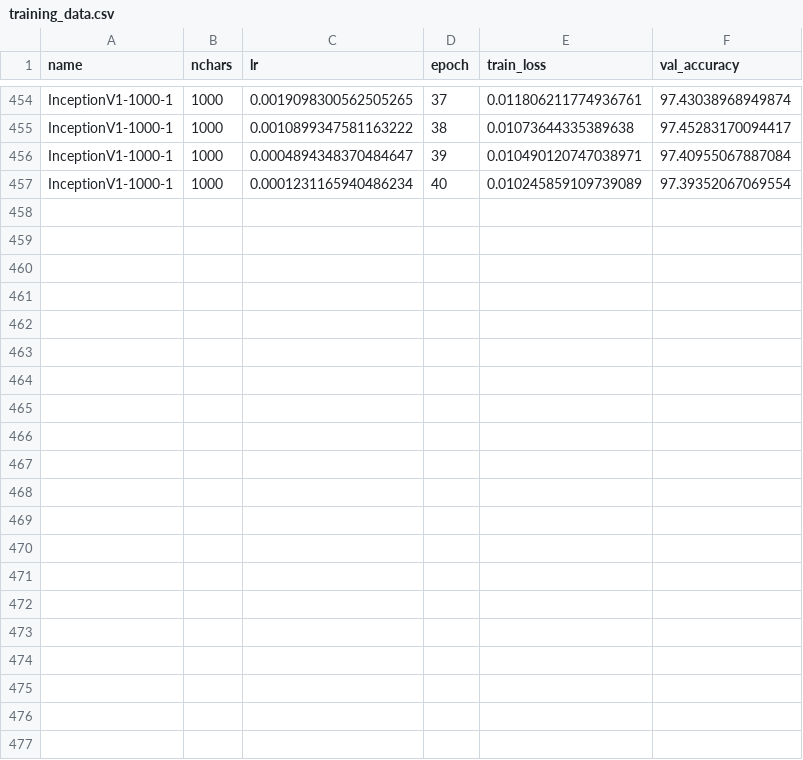
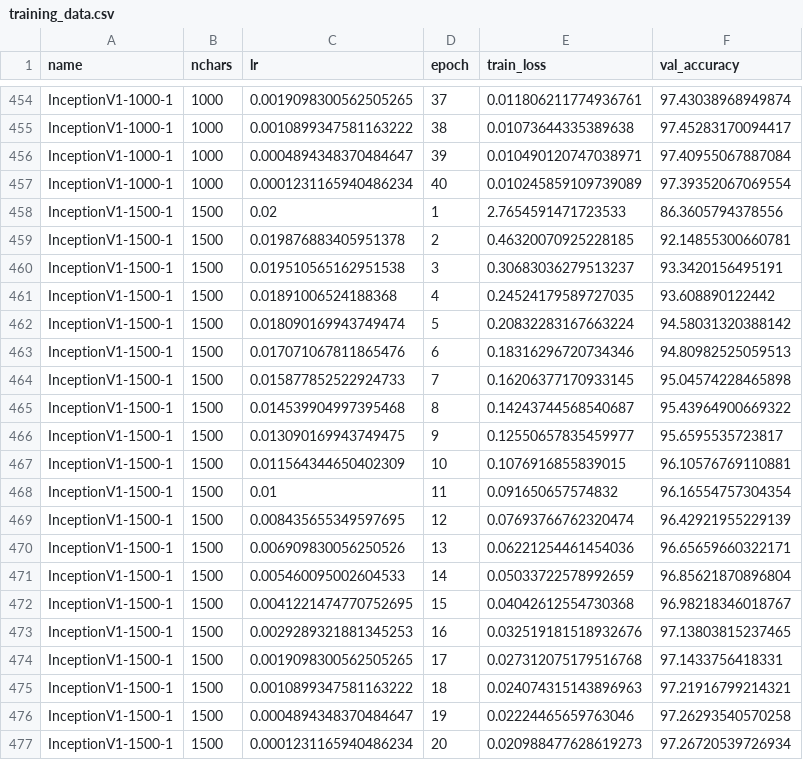
Before and after one commit to kkautzer/hanzi_vision, a CSV file: model/exports/training_data.csv, drawn as a sheet; only a part is shown, gaps mark what is left out; the diff names each change by its address in the sheet, - before the commit and + after, or states it on an @@ line.

Commit message:
Publish Initial InceptionV1-1500-1 Model (#8) [Epochs 1-20]

```diff
--- a/model/exports/training_data.csv
+++ b/model/exports/training_data.csv
+row 458: InceptionV1-1500-1 | 1500 | 0.02 | 1 | 2.7654591471723533 | 86.3605794378556
+row 459: InceptionV1-1500-1 | 1500 | 0.019876883405951378 | 2 | 0.46320070925228185 | 92.14855300660781
+row 460: InceptionV1-1500-1 | 1500 | 0.019510565162951538 | 3 | 0.30683036279513237 | 93.3420156495191
+row 461: InceptionV1-1500-1 | 1500 | 0.01891006524188368 | 4 | 0.24524179589727035 | 93.608890122442
+row 462: InceptionV1-1500-1 | 1500 | 0.018090169943749474 | 5 | 0.20832283167663224 | 94.58031320388142
+row 463: InceptionV1-1500-1 | 1500 | 0.017071067811865476 | 6 | 0.18316296720734346 | 94.80982525059513
+row 464: InceptionV1-1500-1 | 1500 | 0.015877852522924733 | 7 | 0.16206377170933145 | 95.04574228465898
+row 465: InceptionV1-1500-1 | 1500 | 0.014539904997395468 | 8 | 0.14243744568540687 | 95.43964900669322
+row 466: InceptionV1-1500-1 | 1500 | 0.013090169943749475 | 9 | 0.12550657835459977 | 95.6595535723817
+row 467: InceptionV1-1500-1 | 1500 | 0.011564344650402309 | 10 | 0.1076916855839015 | 96.10576769110881
+row 468: InceptionV1-1500-1 | 1500 | 0.01 | 11 | 0.091650657574832 | 96.16554757304354
+row 469: InceptionV1-1500-1 | 1500 | 0.008435655349597695 | 12 | 0.07693766762320474 | 96.42921955229139
+row 470: InceptionV1-1500-1 | 1500 | 0.006909830056250526 | 13 | 0.06221254461454036 | 96.65659660322171
+row 471: InceptionV1-1500-1 | 1500 | 0.005460095002604533 | 14 | 0.05033722578992659 | 96.85621870896804
+row 472: InceptionV1-1500-1 | 1500 | 0.0041221474770752695 | 15 | 0.04042612554730368 | 96.98218346018767
+row 473: InceptionV1-1500-1 | 1500 | 0.0029289321881345253 | 16 | 0.032519181518932676 | 97.13803815237465
+row 474: InceptionV1-1500-1 | 1500 | 0.0019098300562505265 | 17 | 0.027312075179516768 | 97.1433756418331
+row 475: InceptionV1-1500-1 | 1500 | 0.0010899347581163222 | 18 | 0.024074315143896963 | 97.21916799214321
+row 476: InceptionV1-1500-1 | 1500 | 0.0004894348370484647 | 19 | 0.02224465659763046 | 97.26293540570258
+row 477: InceptionV1-1500-1 | 1500 | 0.0001231165940486234 | 20 | 0.020988477628619273 | 97.26720539726934
```
Also changed, not shown: 3 other files.
